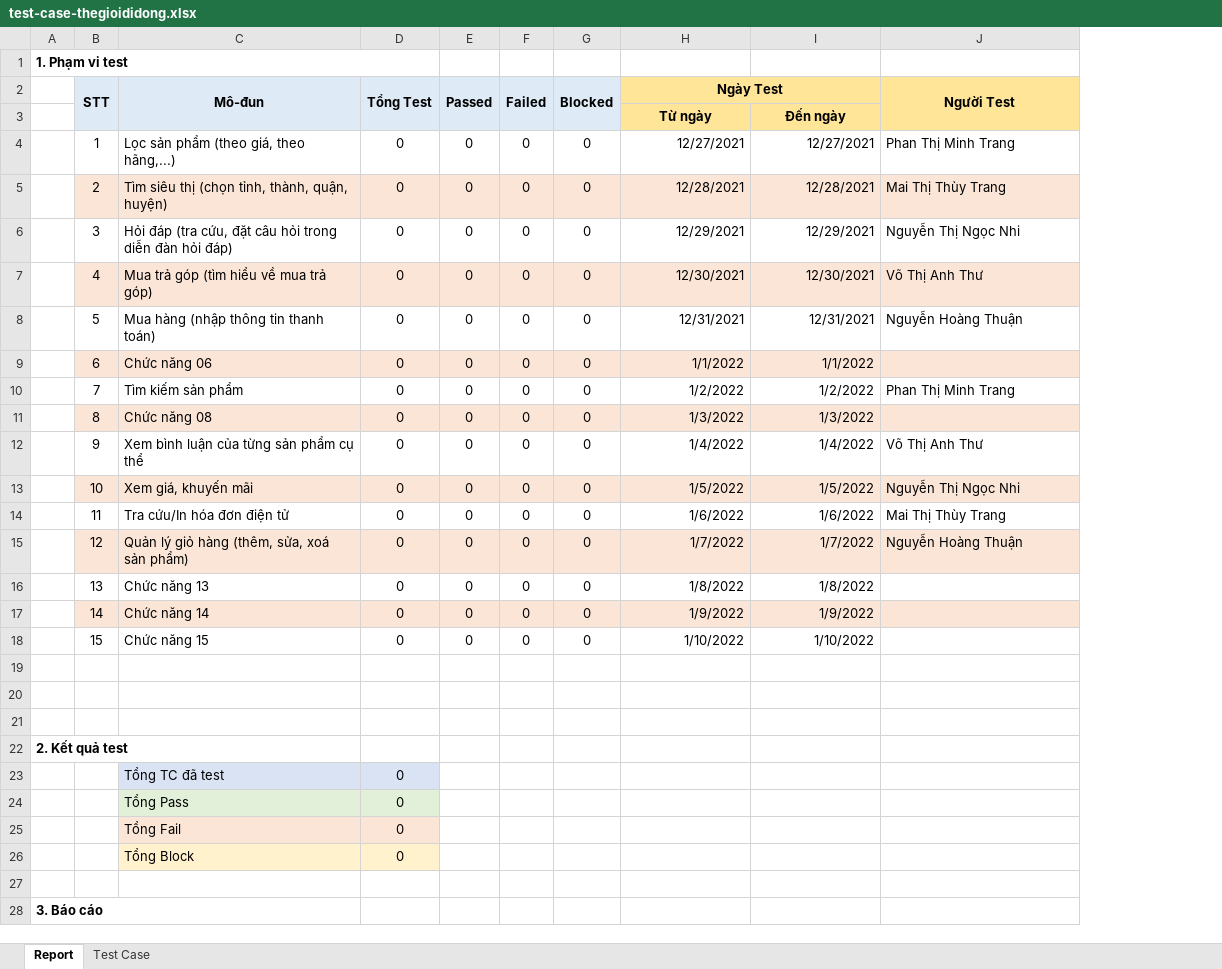
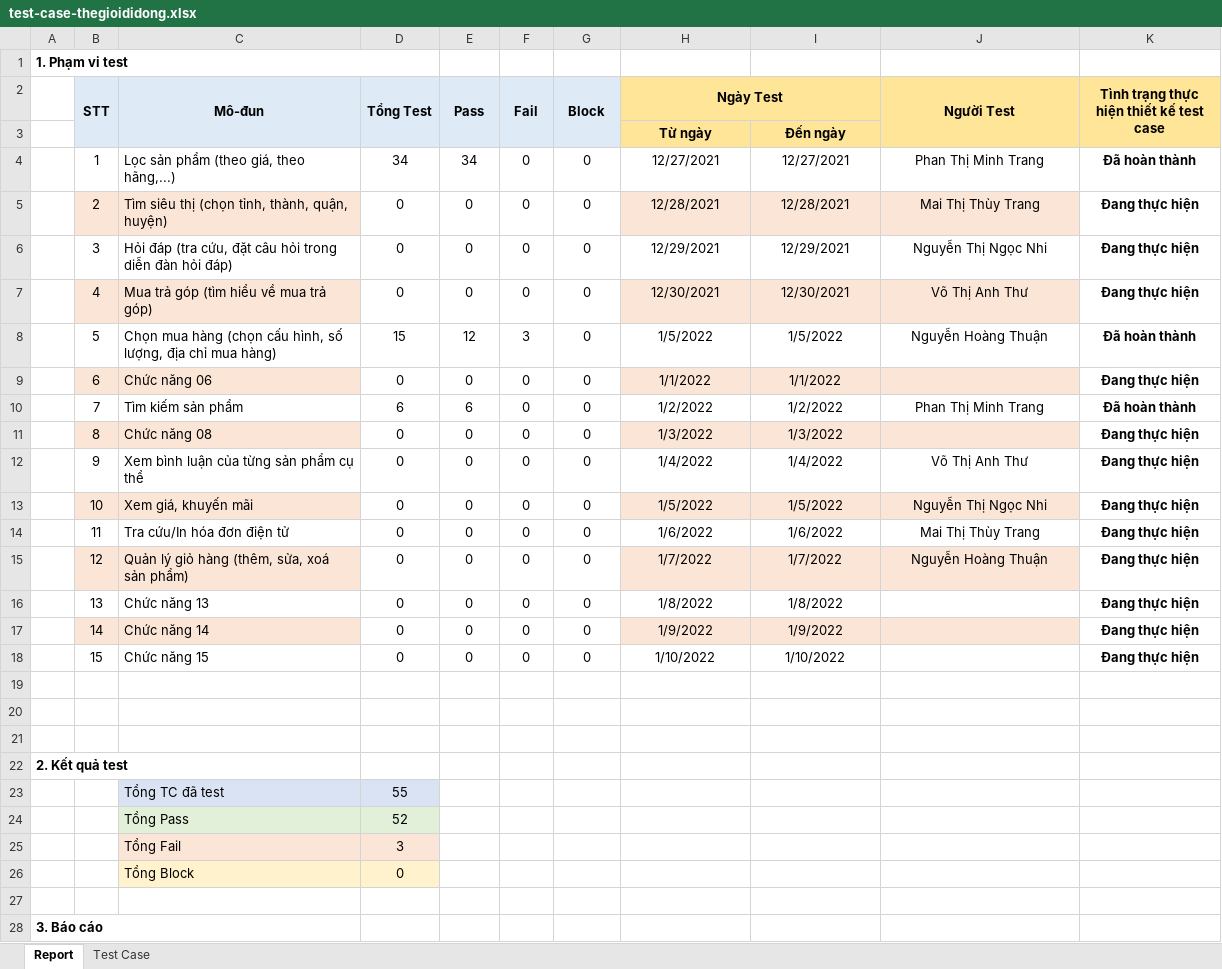
Before and after one commit to Nguyen-Hoang-Thuan-OU/kiem-thu-phan-mem, an Excel workbook: bai-tap/bai-tap-nhom/test-case-thegioididong.xlsx, sheet Report, drawn as a sheet; values as stored, in another font and other column widths than the file's, no borders; conditional formats not drawn; removed rows and columns are numbered as before the commit, all else as after; the diff names each change by its address in the sheet, - before the commit and + after, or states it on an @@ line.

Commit message:
update group homework - test case thegiodidong

```diff
--- a/bai-tap/bai-tap-nhom/test-case-thegioididong.xlsx (sheet Report)
+++ b/bai-tap/bai-tap-nhom/test-case-thegioididong.xlsx (sheet Report)
+column K, rows 2-7: Tình trạng thực hiện thiết kế test case |  | Đã hoàn thành | Đang thực hiện | Đang thực hiện | Đang thực hiện; rows 9-18: Đang thực hiện | Đã hoàn thành | Đang thực hiện | Đang thực hiện | Đang thực hiện | Đang thực hiện | Đang thực hiện | Đang thực hiện | Đang thực hiện | Đang thực hiện
-E2: Passed
+E2: Pass
-F2: Failed
+F2: Fail
-G2: Blocked
+G2: Block
-D4 (Tổng Test): 0
+D4 (Tổng Test): 34
-E4 (Pass): 0
+E4 (Pass): 34
-H4:I7 alignment: right
+H4:I7 alignment: center
-J4:J7 alignment: left
+J4:J7 alignment: center
-D5:G5 fill: #FBE5D6
+D5:G5 fill: none
-D7:G7 fill: #FBE5D6
+D7:G7 fill: none
-row 8:  | 5 | Mua hàng (nhập thông tin thanh toán) | 0 | 0 | 0 | 0 | 12/31/2021 | 12/31/2021 | Nguyễn Hoàng Thuận
+row 8:  | 5 | Chọn mua hàng (chọn cấu hình, số lượng, địa chỉ mua hàng) | 15 | 12 | 3 | 0 | 1/5/2022 | 1/5/2022 | Nguyễn Hoàng Thuận | Đã hoàn thành
-D9:G9 fill: #FBE5D6
+D9:G9 fill: none
-H9:I18 alignment: right
+H9:I18 alignment: center
-D10 (Tổng Test): 0
+D10 (Tổng Test): 6
-E10 (Pass): 0
+E10 (Pass): 6
-J10 alignment: left
+J10 alignment: center
-D11:G11 fill: #FBE5D6
+D11:G11 fill: none
-J12:J15 alignment: left
+J12:J15 alignment: center
-D13:G13 fill: #FBE5D6
+D13:G13 fill: none
-D15:G15 fill: #FBE5D6
+D15:G15 fill: none
-D17:G17 fill: #FBE5D6
+D17:G17 fill: none
-D23 (Tổng Test): 0
+D23 (Tổng Test): 55
-D24 (Tổng Test): 0
+D24 (Tổng Test): 52
-D25 (Tổng Test): 0
+D25 (Tổng Test): 3
```
Also changed, not shown: sheet Test Case, formulas that keep their value, hidden cells, bai-tap/bai-tap-nhom/test-case-thegioididong-backup.xlsx, 2 other files.
